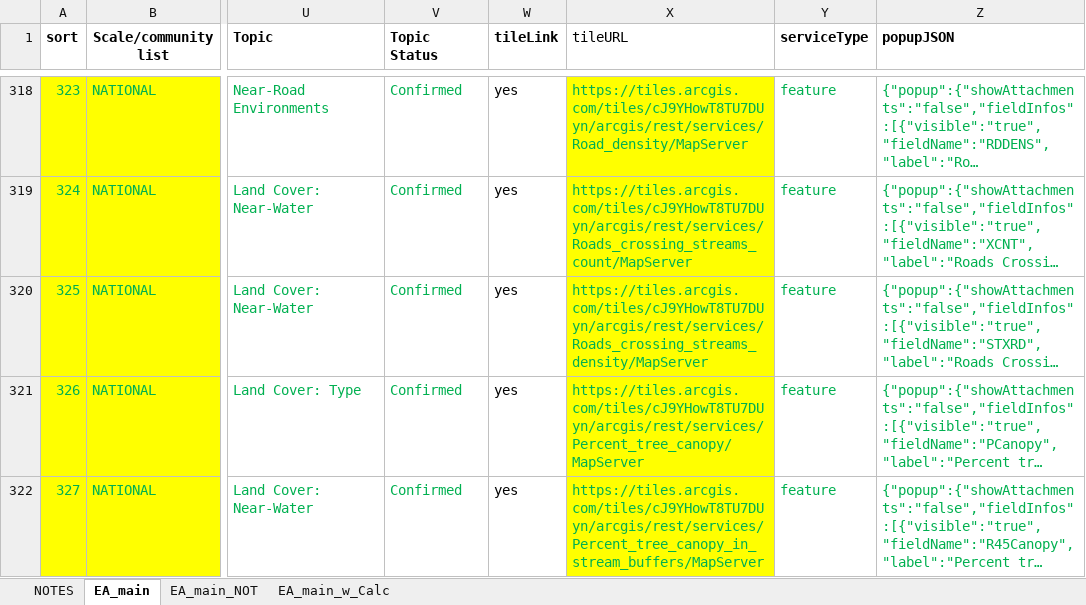
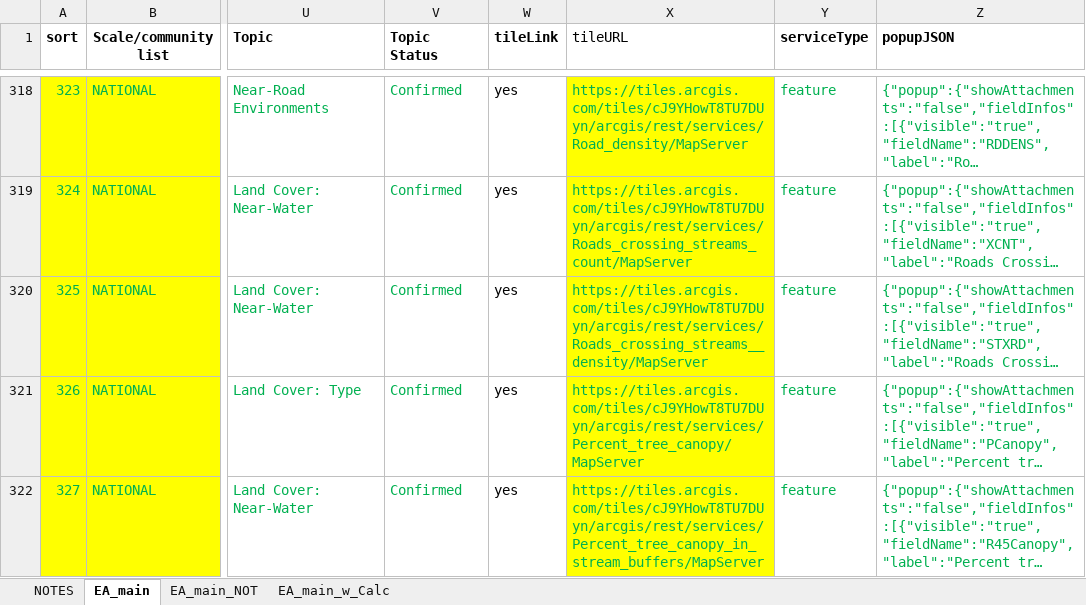
Before and after one commit to USEPA/EnviroAtlas_JSApp, an Excel workbook: scripts/EAWAB4JSON.xlsx, sheet EA_main, drawn as a sheet; only a part is shown, gaps mark what is left out; long unchanged cells end in …; values as stored, in another font and other column widths than the file's, no borders; the diff names each change by its address in the sheet, - before the commit and + after, or states it on an @@ line.

```diff
--- a/scripts/EAWAB4JSON.xlsx (sheet EA_main)
+++ b/scripts/EAWAB4JSON.xlsx (sheet EA_main)
-X320 (tileURL): https://tiles.arcgis.com/tiles/cJ9YHowT8TU7DUyn/arcgis/rest/services/Roads_crossing_streams_density/MapServer
+X320 (tileURL): https://tiles.arcgis.com/tiles/cJ9YHowT8TU7DUyn/arcgis/rest/services/Roads_crossing_streams__density/MapServer
```
Also changed, not shown: scripts/EAWAB4JSON_LEB.xlsx, 9 other files.
